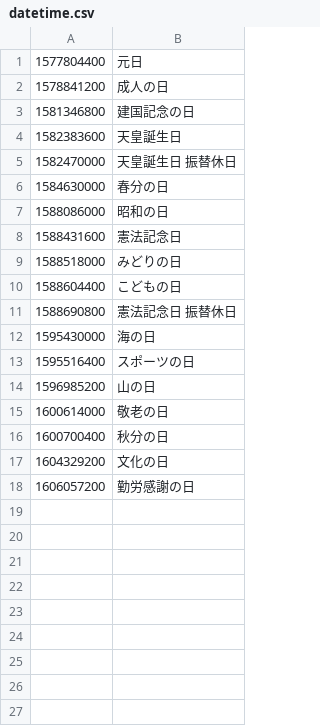
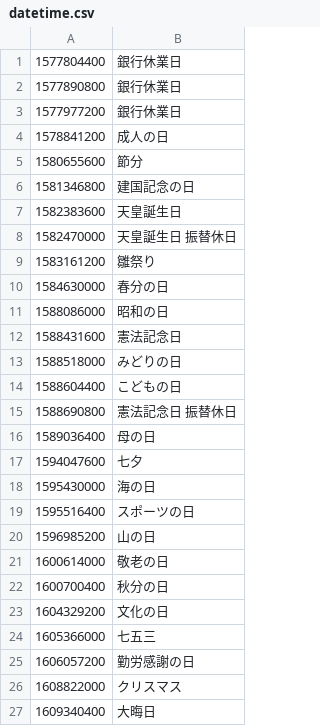
Before and after one commit to holidays-jp/api, a CSV file: docs/v1/2020/datetime.csv, drawn as a sheet.

```diff
--- a/docs/v1/2020/datetime.csv
+++ b/docs/v1/2020/datetime.csv
@@ -1,3 +1,6 @@
-1577804400,元日
+1577804400,銀行休業日
+1577890800,銀行休業日
+1577977200,銀行休業日
 1578841200,成人の日
+1580655600,節分
 1581346800,建国記念の日
@@ -5,2 +8,3 @@
 1582470000,"天皇誕生日 振替休日"
+1583161200,雛祭り
 1584630000,春分の日
@@ -11,2 +15,4 @@
 1588690800,"憲法記念日 振替休日"
+1589036400,母の日
+1594047600,七夕
 1595430000,海の日
@@ -17,2 +23,5 @@
 1604329200,文化の日
+1605366000,七五三
 1606057200,勤労感謝の日
+1608822000,クリスマス
+1609340400,大晦日
```
Also changed, not shown: docs/v1/2019/date.csv, docs/v1/2019/datetime.csv, 46 other files.
